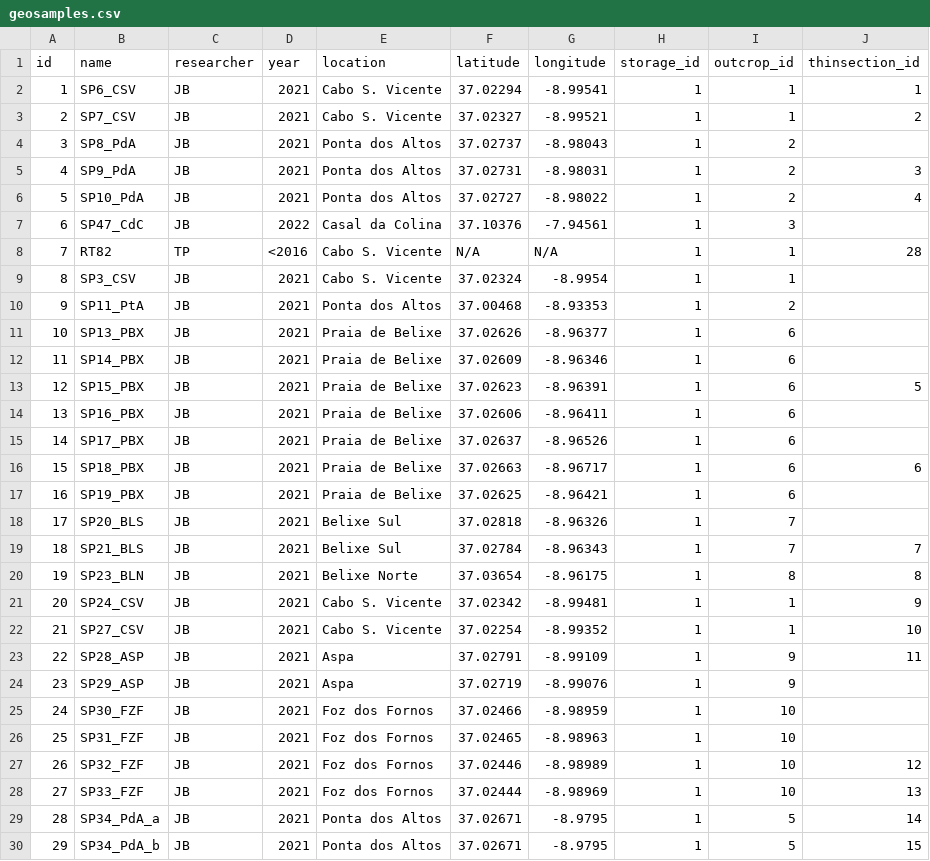
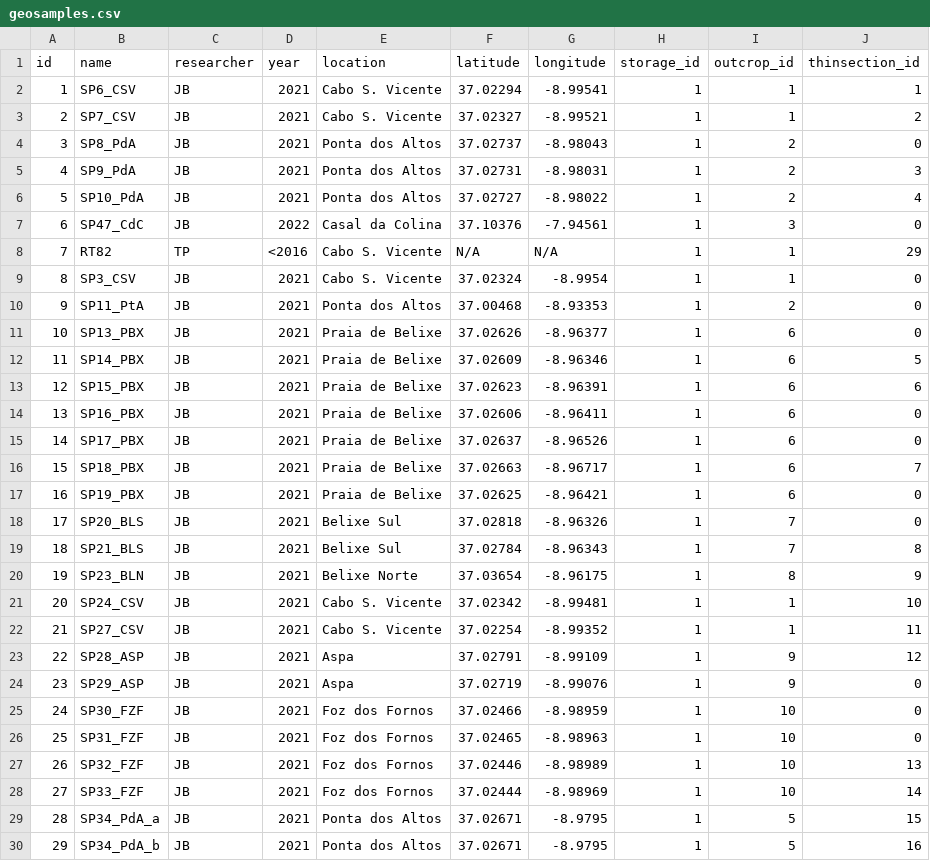
Before and after one commit to jbelmiro/LusoLit, a CSV file: database_initial_csv/geosamples.csv, drawn as a sheet; only a part is shown; the diff covers the shown part only.

```diff
--- a/database_initial_csv/geosamples.csv
+++ b/database_initial_csv/geosamples.csv
@@ -3,28 +3,28 @@ id,name,researcher,year,location,latitude,longitude,storage_id,outcrop_id,thinse
 2,SP7_CSV,JB,2021,Cabo S. Vicente,37.02327,-8.99521,1,1,2
-3,SP8_PdA,JB,2021,Ponta dos Altos,37.02737,-8.98043,1,2,
+3,SP8_PdA,JB,2021,Ponta dos Altos,37.02737,-8.98043,1,2,0
 4,SP9_PdA,JB,2021,Ponta dos Altos,37.02731,-8.98031,1,2,3
 5,SP10_PdA,JB,2021,Ponta dos Altos,37.02727,-8.98022,1,2,4
-6,SP47_CdC,JB,2022,Casal da Colina,37.10376,-7.94561,1,3,
-7,RT82,TP,<2016,Cabo S. Vicente,N/A,N/A,1,1,28
-8,SP3_CSV,JB,2021,Cabo S. Vicente,37.02324,-8.9954,1,1,
-9,SP11_PtA,JB,2021,Ponta dos Altos,37.00468,-8.93353,1,2,
-10,SP13_PBX,JB,2021,Praia de Belixe,37.02626,-8.96377,1,6,
-11,SP14_PBX,JB,2021,Praia de Belixe,37.02609,-8.96346,1,6,
-12,SP15_PBX,JB,2021,Praia de Belixe,37.02623,-8.96391,1,6,5
-13,SP16_PBX,JB,2021,Praia de Belixe,37.02606,-8.96411,1,6,
-14,SP17_PBX,JB,2021,Praia de Belixe,37.02637,-8.96526,1,6,
-15,SP18_PBX,JB,2021,Praia de Belixe,37.02663,-8.96717,1,6,6
-16,SP19_PBX,JB,2021,Praia de Belixe,37.02625,-8.96421,1,6,
-17,SP20_BLS,JB,2021,Belixe Sul,37.02818,-8.96326,1,7,
-18,SP21_BLS,JB,2021,Belixe Sul,37.02784,-8.96343,1,7,7
-19,SP23_BLN,JB,2021,Belixe Norte,37.03654,-8.96175,1,8,8
-20,SP24_CSV,JB,2021,Cabo S. Vicente,37.02342,-8.99481,1,1,9
-21,SP27_CSV,JB,2021,Cabo S. Vicente,37.02254,-8.99352,1,1,10
-22,SP28_ASP,JB,2021,Aspa,37.02791,-8.99109,1,9,11
-23,SP29_ASP,JB,2021,Aspa,37.02719,-8.99076,1,9,
-24,SP30_FZF,JB,2021,Foz dos Fornos,37.02466,-8.98959,1,10,
-25,SP31_FZF,JB,2021,Foz dos Fornos,37.02465,-8.98963,1,10,
-26,SP32_FZF,JB,2021,Foz dos Fornos,37.02446,-8.98989,1,10,12
-27,SP33_FZF,JB,2021,Foz dos Fornos,37.02444,-8.98969,1,10,13
-28,SP34_PdA_a,JB,2021,Ponta dos Altos,37.02671,-8.9795,1,5,14
-29,SP34_PdA_b,JB,2021,Ponta dos Altos,37.02671,-8.9795,1,5,15
+6,SP47_CdC,JB,2022,Casal da Colina,37.10376,-7.94561,1,3,0
+7,RT82,TP,<2016,Cabo S. Vicente,N/A,N/A,1,1,29
+8,SP3_CSV,JB,2021,Cabo S. Vicente,37.02324,-8.9954,1,1,0
+9,SP11_PtA,JB,2021,Ponta dos Altos,37.00468,-8.93353,1,2,0
+10,SP13_PBX,JB,2021,Praia de Belixe,37.02626,-8.96377,1,6,0
+11,SP14_PBX,JB,2021,Praia de Belixe,37.02609,-8.96346,1,6,5
+12,SP15_PBX,JB,2021,Praia de Belixe,37.02623,-8.96391,1,6,6
+13,SP16_PBX,JB,2021,Praia de Belixe,37.02606,-8.96411,1,6,0
+14,SP17_PBX,JB,2021,Praia de Belixe,37.02637,-8.96526,1,6,0
+15,SP18_PBX,JB,2021,Praia de Belixe,37.02663,-8.96717,1,6,7
+16,SP19_PBX,JB,2021,Praia de Belixe,37.02625,-8.96421,1,6,0
+17,SP20_BLS,JB,2021,Belixe Sul,37.02818,-8.96326,1,7,0
+18,SP21_BLS,JB,2021,Belixe Sul,37.02784,-8.96343,1,7,8
+19,SP23_BLN,JB,2021,Belixe Norte,37.03654,-8.96175,1,8,9
+20,SP24_CSV,JB,2021,Cabo S. Vicente,37.02342,-8.99481,1,1,10
+21,SP27_CSV,JB,2021,Cabo S. Vicente,37.02254,-8.99352,1,1,11
+22,SP28_ASP,JB,2021,Aspa,37.02791,-8.99109,1,9,12
+23,SP29_ASP,JB,2021,Aspa,37.02719,-8.99076,1,9,0
+24,SP30_FZF,JB,2021,Foz dos Fornos,37.02466,-8.98959,1,10,0
+25,SP31_FZF,JB,2021,Foz dos Fornos,37.02465,-8.98963,1,10,0
+26,SP32_FZF,JB,2021,Foz dos Fornos,37.02446,-8.98989,1,10,13
+27,SP33_FZF,JB,2021,Foz dos Fornos,37.02444,-8.98969,1,10,14
+28,SP34_PdA_a,JB,2021,Ponta dos Altos,37.02671,-8.9795,1,5,15
+29,SP34_PdA_b,JB,2021,Ponta dos Altos,37.02671,-8.9795,1,5,16
```
Also changed, not shown: 29 edited cells elsewhere in this file, database_initial_csv/photos_outcrop.csv, database_initial_csv/thinsection.csv, 2 other files.
